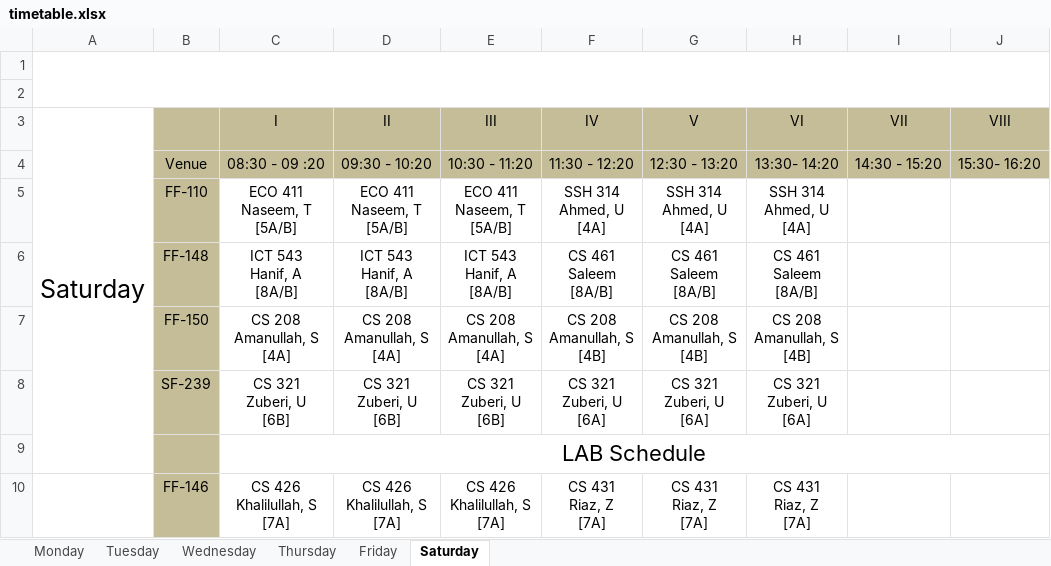
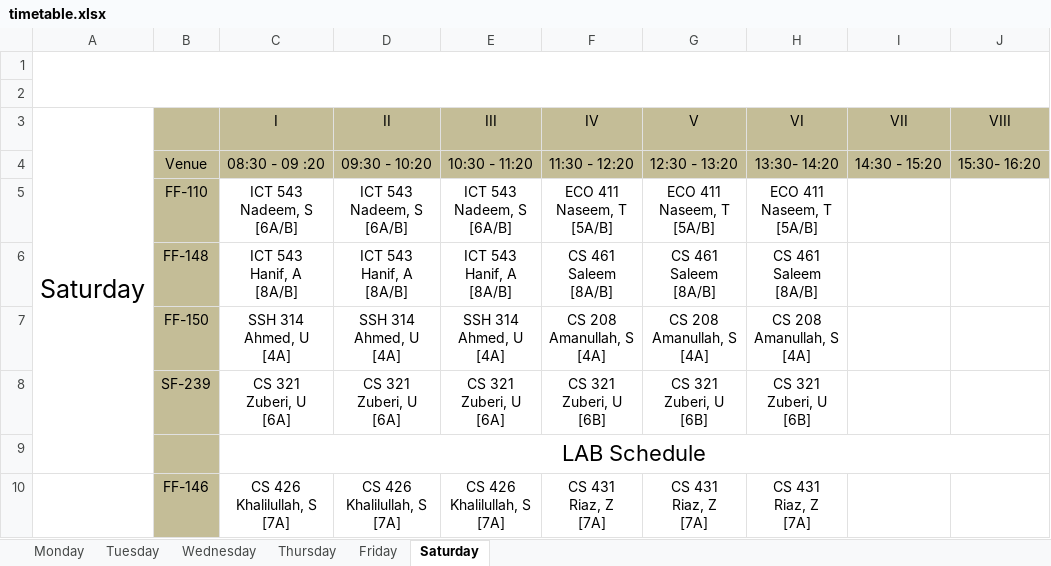
Before and after one commit to sinnytk/ModularTable-Desktop, an Excel workbook: ModularTable/timetable.xlsx, sheet Saturday, drawn as a sheet; values as stored, in another font and other column widths than the file's, no borders; removed rows and columns are numbered as before the commit, all else as after; ↵ is a line break in a cell; the diff names each change by its address in the sheet, - before the commit and + after, or states it on an @@ line.

```diff
--- a/ModularTable/timetable.xlsx (sheet Saturday)
+++ b/ModularTable/timetable.xlsx (sheet Saturday)
-row 5:  | FF-110 | ECO 411 ↵ Naseem, T ↵ [5A/B] | ECO 411 ↵ Naseem, T ↵ [5A/B] | ECO 411 ↵ Naseem, T ↵ [5A/B] | SSH 314 ↵ Ahmed, U ↵ [4A] | SSH 314 ↵ Ahmed, U ↵ [4A] | SSH 314 ↵ Ahmed, U ↵ [4A]
+row 5:  | FF-110 | ICT 543 ↵ Nadeem, S ↵ [6A/B] | ICT 543 ↵ Nadeem, S ↵ [6A/B] | ICT 543 ↵ Nadeem, S ↵ [6A/B] | ECO 411 ↵ Naseem, T ↵ [5A/B] | ECO 411 ↵ Naseem, T ↵ [5A/B] | ECO 411 ↵ Naseem, T ↵ [5A/B]
-C7 (I): CS 208 ↵ Amanullah, S ↵ [4A]
+C7 (I): SSH 314 ↵ Ahmed, U ↵ [4A]
-D7 (II): CS 208 ↵ Amanullah, S ↵ [4A]
+D7 (II): SSH 314 ↵ Ahmed, U ↵ [4A]
-E7 (III): CS 208 ↵ Amanullah, S ↵ [4A]
+E7 (III): SSH 314 ↵ Ahmed, U ↵ [4A]
-F7 (IV): CS 208 ↵ Amanullah, S ↵ [4B]
+F7 (IV): CS 208 ↵ Amanullah, S ↵ [4A]
-G7 (V): CS 208 ↵ Amanullah, S ↵ [4B]
+G7 (V): CS 208 ↵ Amanullah, S ↵ [4A]
-H7 (VI): CS 208 ↵ Amanullah, S ↵ [4B]
+H7 (VI): CS 208 ↵ Amanullah, S ↵ [4A]
-C8 (I): CS 321 ↵ Zuberi, U ↵ [6B]
+C8 (I): CS 321 ↵ Zuberi, U ↵ [6A]
-D8 (II): CS 321 ↵ Zuberi, U ↵ [6B]
+D8 (II): CS 321 ↵ Zuberi, U ↵ [6A]
-E8 (III): CS 321 ↵ Zuberi, U ↵ [6B]
+E8 (III): CS 321 ↵ Zuberi, U ↵ [6A]
-F8 (IV): CS 321 ↵ Zuberi, U ↵ [6A]
+F8 (IV): CS 321 ↵ Zuberi, U ↵ [6B]
-G8 (V): CS 321 ↵ Zuberi, U ↵ [6A]
+G8 (V): CS 321 ↵ Zuberi, U ↵ [6B]
-H8 (VI): CS 321 ↵ Zuberi, U ↵ [6A]
+H8 (VI): CS 321 ↵ Zuberi, U ↵ [6B]
```
Also changed, not shown: sheet Wednesday, sheet Thursday, sheet Friday, sheet Monday, sheet Tuesday.
